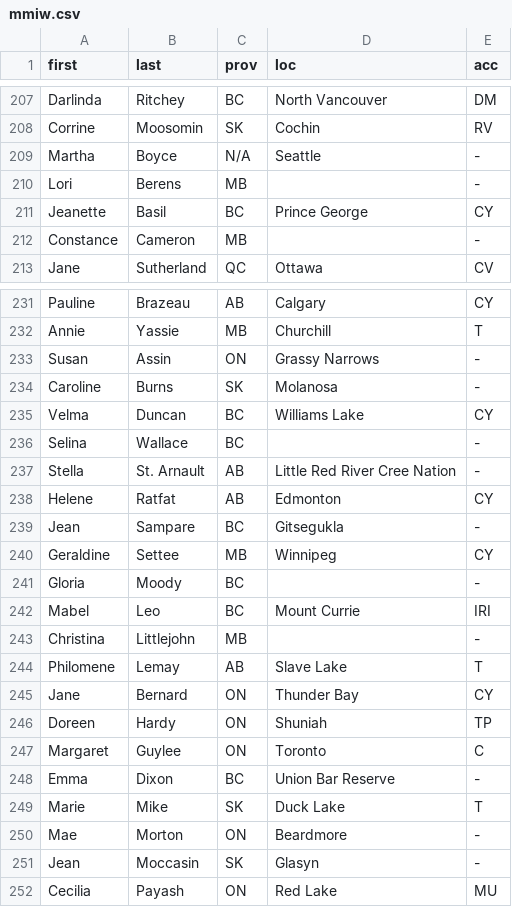
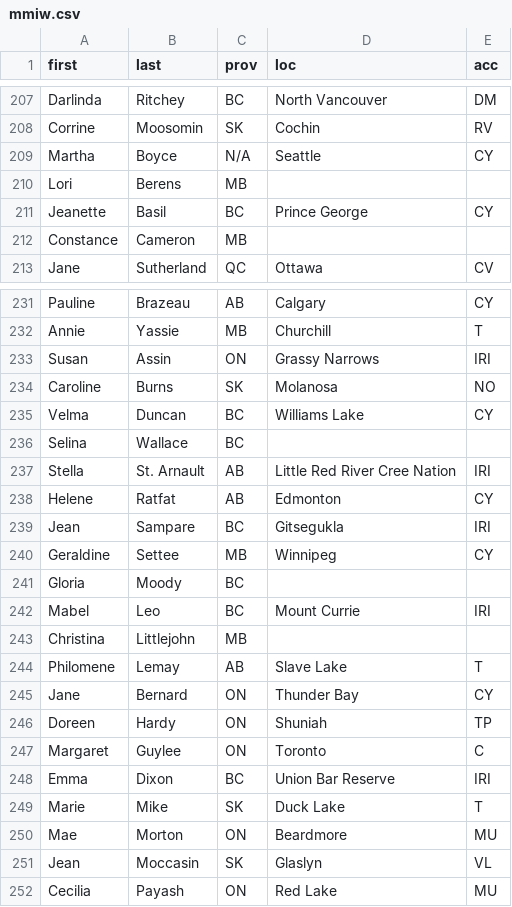
Before and after one commit to cboutaud/mmiw, a CSV file: mmiw.csv, drawn as a sheet; only a part is shown, gaps mark what is left out; the diff covers the shown part only.

Commit message:
csv update
cleaned the acc column

```diff
--- a/mmiw.csv
+++ b/mmiw.csv
@@ -208,6 +208,6 @@ Darlinda,Ritchey,BC,North Vancouver,DM
 Corrine,Moosomin,SK,Cochin,RV
-Martha,Boyce,N/A,Seattle,-
-Lori,Berens,MB,,-
+Martha,Boyce,N/A,Seattle,CY
+Lori,Berens,MB,,
 Jeanette,Basil,BC,Prince George,CY
-Constance,Cameron,MB,,-
+Constance,Cameron,MB,,
 Jane,Sutherland,QC,Ottawa,CV
@@ -232,13 +232,13 @@ Pauline,Brazeau,AB,Calgary,CY
 Annie,Yassie,MB,Churchill,T
-Susan,Assin,ON,Grassy Narrows,-
-Caroline,Burns,SK,Molanosa,-
+Susan,Assin,ON,Grassy Narrows,IRI
+Caroline,Burns,SK,Molanosa,NO
 Velma,Duncan,BC,Williams Lake,CY
-Selina,Wallace,BC,,-
-Stella,St. Arnault,AB,Little Red River Cree Nation,-
+Selina,Wallace,BC,,
+Stella,St. Arnault,AB,Little Red River Cree Nation,IRI
 Helene,Ratfat,AB,Edmonton,CY
-Jean,Sampare,BC,Gitsegukla,-
+Jean,Sampare,BC,Gitsegukla,IRI
 Geraldine,Settee,MB,Winnipeg,CY
-Gloria,Moody,BC,,-
+Gloria,Moody,BC,,
 Mabel,Leo,BC,Mount Currie,IRI
-Christina,Littlejohn,MB,,-
+Christina,Littlejohn,MB,,
 Philomene,Lemay,AB,Slave Lake,T
@@ -247,6 +247,6 @@ Doreen,Hardy,ON,Shuniah,TP
 Margaret,Guylee,ON,Toronto,C
-Emma,Dixon,BC,Union Bar Reserve,-
+Emma,Dixon,BC,Union Bar Reserve,IRI
 Marie,Mike,SK,Duck Lake,T
-Mae,Morton,ON,Beardmore,-
-Jean,Moccasin,SK,Glasyn,-
+Mae,Morton,ON,Beardmore,MU
+Jean,Moccasin,SK,Glaslyn,VL
 Cecilia,Payash,ON,Red Lake,MU
```
Also changed, not shown: 23 edited cells elsewhere in this file.
